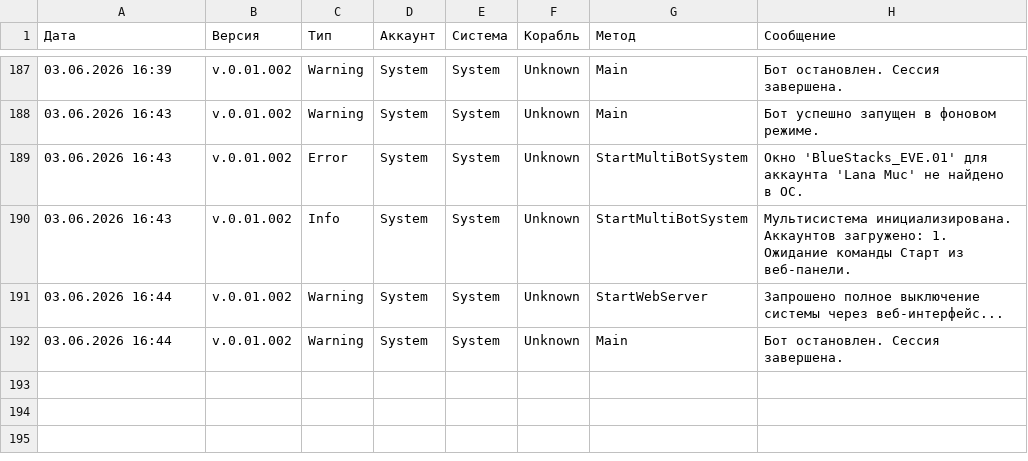
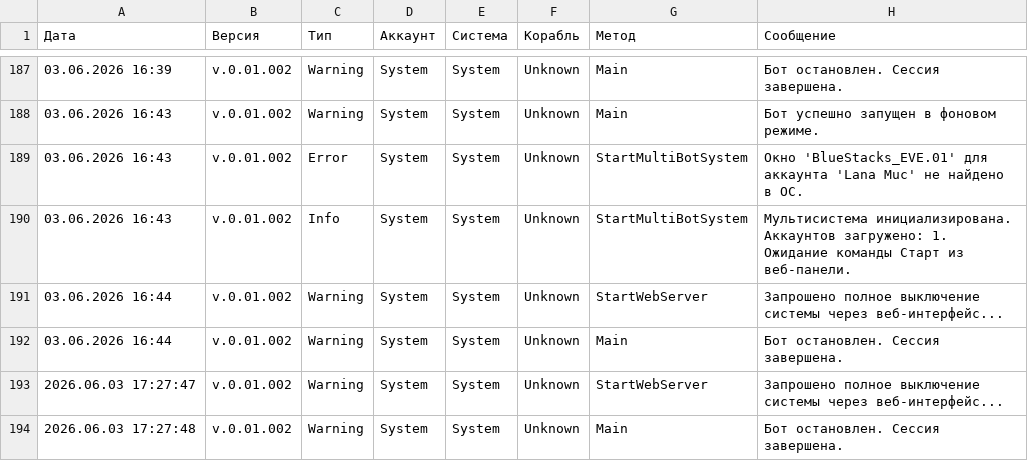
Before and after one commit to Tatooine104/EVE-Echoes-Bot, a CSV file: EVE_Echoes_Bot_log.csv, drawn as a sheet; only a part is shown, gaps mark what is left out.

```diff
--- a/EVE_Echoes_Bot_log.csv
+++ b/EVE_Echoes_Bot_log.csv
@@ -192 +192,3 @@
 03.06.2026 16:44;v.0.01.002;Warning;System;System;Unknown;Main;Бот остановлен. Сессия завершена.
+2026.06.03 17:27:47;v.0.01.002;Warning;System;System;Unknown;StartWebServer;Запрошено полное выключение системы через веб-интерфейс...
+2026.06.03 17:27:48;v.0.01.002;Warning;System;System;Unknown;Main;Бот остановлен. Сессия завершена.
```
Also changed, not shown: 2 other files.
